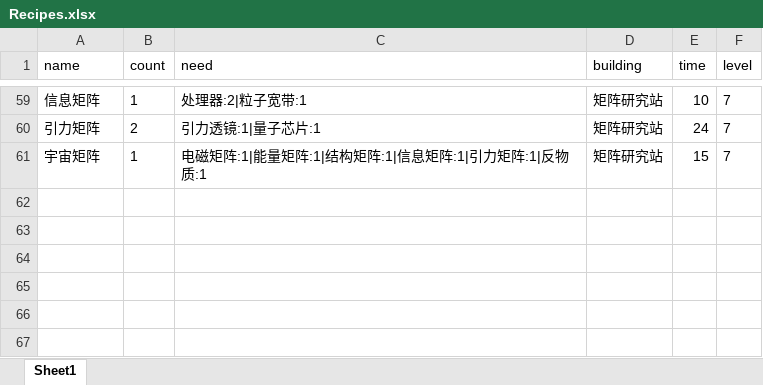
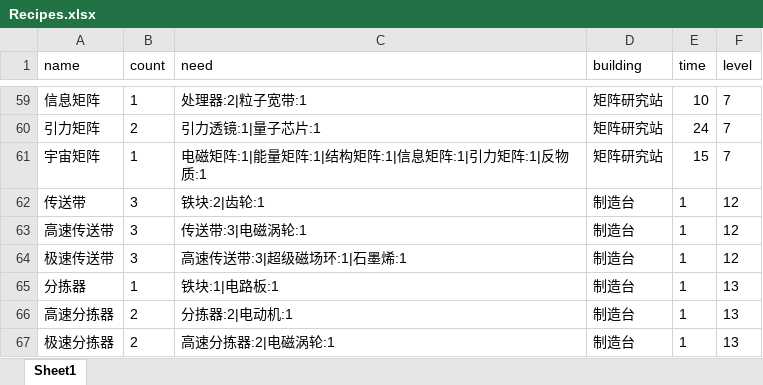
Before and after one commit to anguangzhihen/DysonRecipe, an Excel workbook: DysonRecipeWin/DysonRecipeWin/data/Recipes.xlsx, sheet Sheet1, drawn as a sheet; only a part is shown, gaps mark what is left out; values as stored, in another font and other column widths than the file's, no borders; the diff names each change by its address in the sheet, - before the commit and + after, or states it on an @@ line.

```diff
--- a/DysonRecipeWin/DysonRecipeWin/data/Recipes.xlsx (sheet Sheet1)
+++ b/DysonRecipeWin/DysonRecipeWin/data/Recipes.xlsx (sheet Sheet1)
+row 62: 传送带 | 3 | 铁块:2|齿轮:1 | 制造台 | 1 | 12
+row 63: 高速传送带 | 3 | 传送带:3|电磁涡轮:1 | 制造台 | 1 | 12
+row 64: 极速传送带 | 3 | 高速传送带:3|超级磁场环:1|石墨烯:1 | 制造台 | 1 | 12
+row 65: 分拣器 | 1 | 铁块:1|电路板:1 | 制造台 | 1 | 13
+row 66: 高速分拣器 | 2 | 分拣器:2|电动机:1 | 制造台 | 1 | 13
+row 67: 极速分拣器 | 2 | 高速分拣器:2|电磁涡轮:1 | 制造台 | 1 | 13
```
Also changed, not shown: DysonRecipeWin/DysonRecipeWin/bin/Debug/data/Recipes.xlsx, 5 other files.
